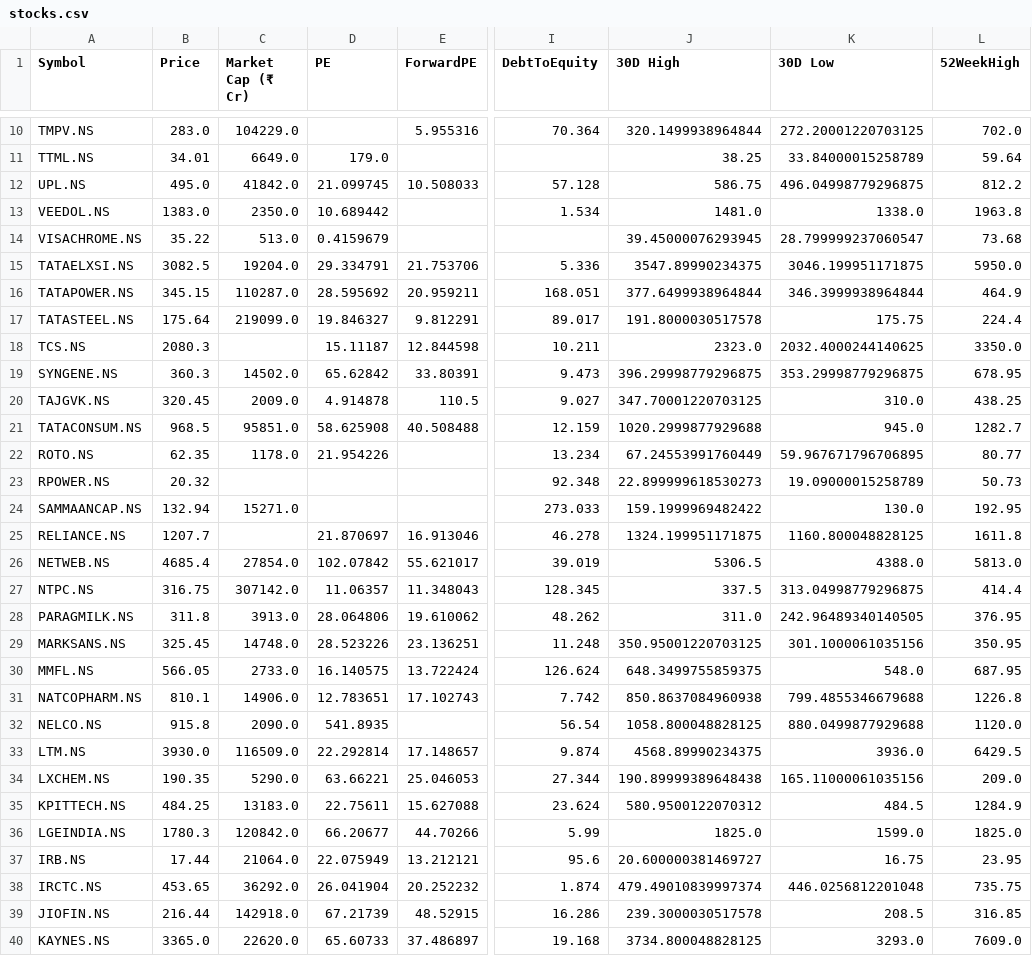
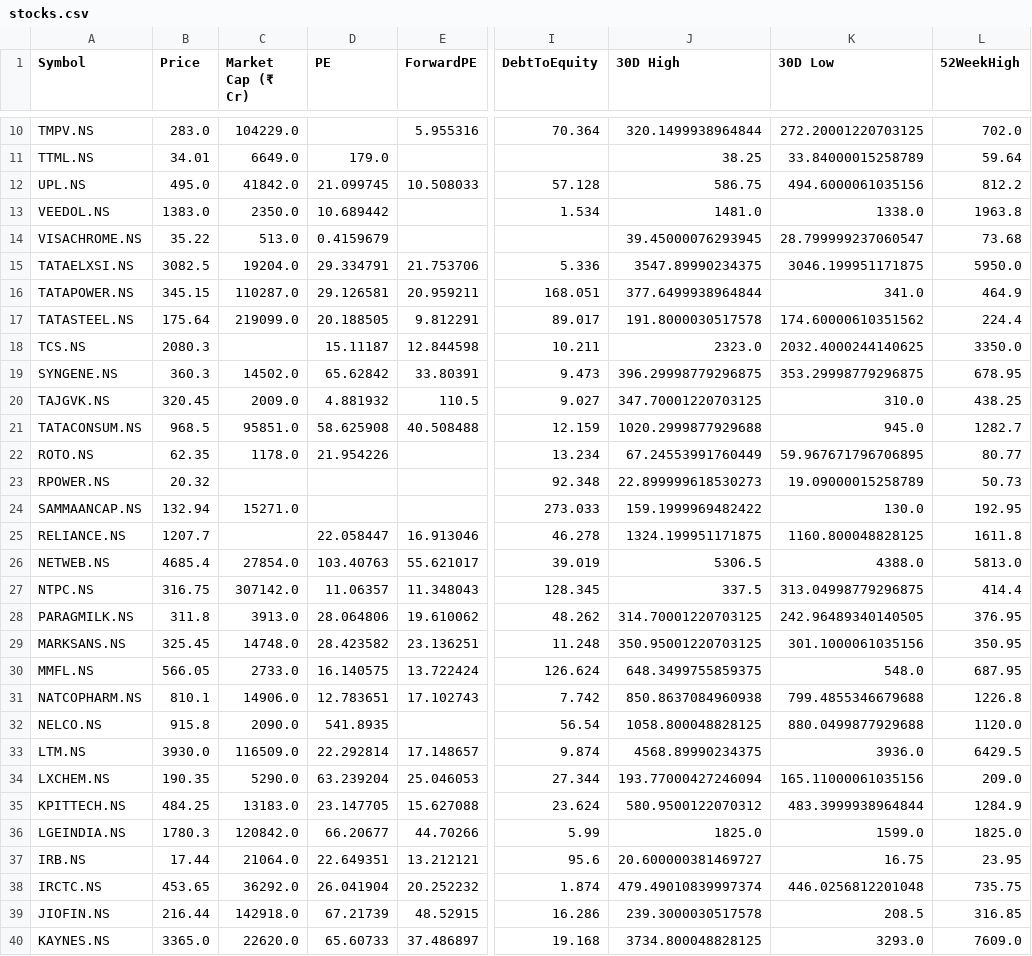
Before and after one commit to rsh-lab/nse-stock-dashboard, a CSV file: stocks.csv, drawn as a sheet; only a part is shown, gaps mark what is left out; the diff covers the shown part only; the diff names each change by its address in the sheet, - before the commit and + after, or states it on an @@ line.

```diff
--- a/stocks.csv
+++ b/stocks.csv
-K12 (30D Low): 496.04998779296875
+K12 (30D Low): 494.6000061035156
-D16 (PE): 28.595692
+D16 (PE): 29.126581
-K16 (30D Low): 346.3999938964844
+K16 (30D Low): 341.0
-D17 (PE): 19.846327
+D17 (PE): 20.188505
-K17 (30D Low): 175.75
+K17 (30D Low): 174.60000610351562
-D20 (PE): 4.914878
+D20 (PE): 4.881932
-D25 (PE): 21.870697
+D25 (PE): 22.058447
-D26 (PE): 102.07842
+D26 (PE): 103.40763
-J28 (30D High): 311.0
+J28 (30D High): 314.70001220703125
-D29 (PE): 28.523226
+D29 (PE): 28.423582
-D34 (PE): 63.66221
+D34 (PE): 63.239204
-J34 (30D High): 190.89999389648438
+J34 (30D High): 193.77000427246094
-D35 (PE): 22.75611
+D35 (PE): 23.147705
-K35 (30D Low): 484.5
+K35 (30D Low): 483.3999938964844
-D37 (PE): 22.075949
+D37 (PE): 22.649351
```
Also changed, not shown: 15 edited cells elsewhere in this file.
